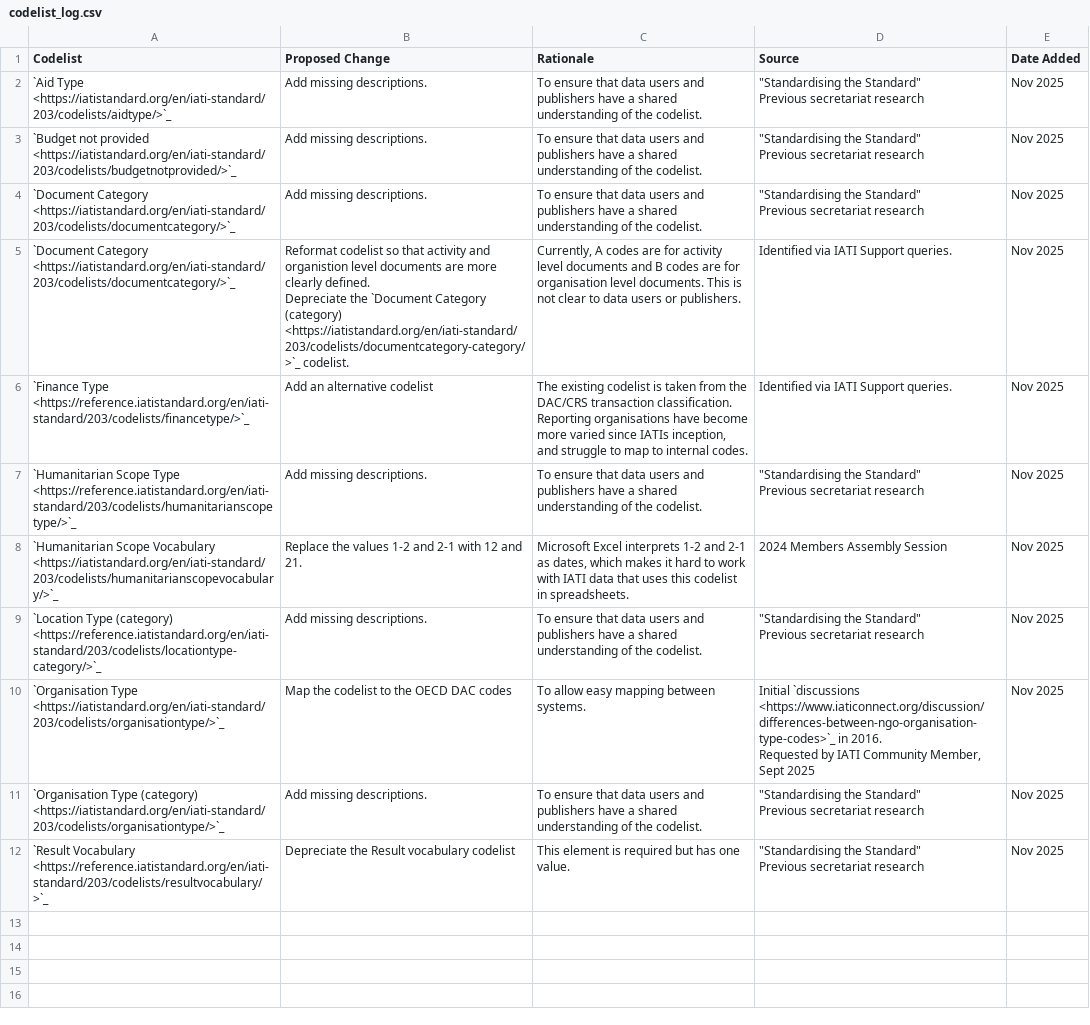
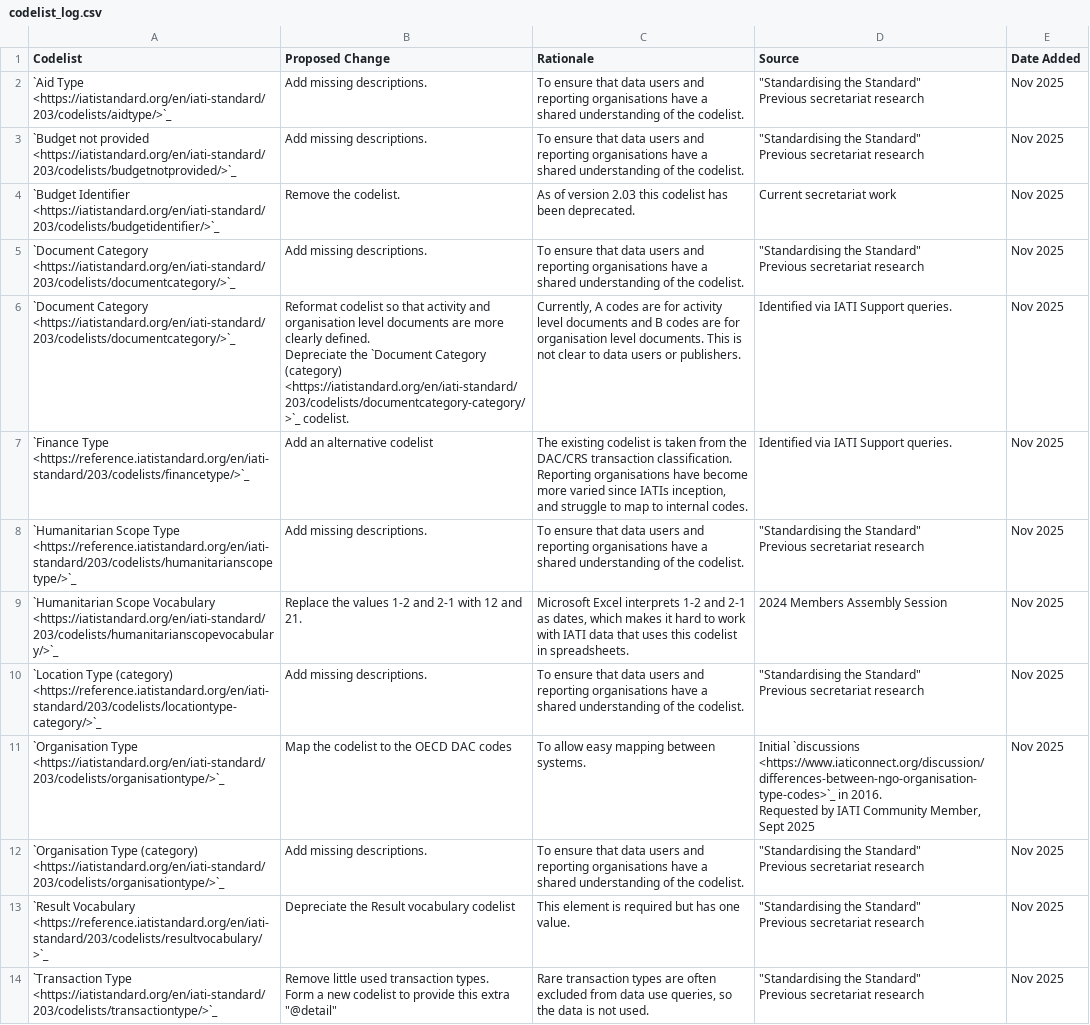
Before and after one commit to IATI/iati-standard-gazette, a CSV file: docs/tables/codelist_log.csv, drawn as a sheet; addresses are those after the commit; ↵ is a line break in a cell; the diff names each change by its address in the sheet, - before the commit and + after, or states it on an @@ line.

Commit message:
Finish codelist log

```diff
--- a/docs/tables/codelist_log.csv
+++ b/docs/tables/codelist_log.csv
-C2:C3 (Rationale): …users and publishers have a…
+C2:C3 (Rationale): …users and reporting organisations have a…
+row 4: `Budget Identifier <https://iatistandard.org/en/iati-standard/203/codelists/budgetidentifier/>`_ | Remove the codelist. | As of version 2.03 this codelist has been deprecated. | Current secretariat work | Nov 2025
-C5 (Rationale): …users and publishers have a…
+C5 (Rationale): …users and reporting organisations have a…
-B6 (Proposed Change): …activity and organistion level documents…
+B6 (Proposed Change): …activity and organisation level documents…
-C8 (Rationale): …users and publishers have a…
+C8 (Rationale): …users and reporting organisations have a…
-C10 (Rationale): …users and publishers have a…
+C10 (Rationale): …users and reporting organisations have a…
-C12 (Rationale): …users and publishers have a…
+C12 (Rationale): …users and reporting organisations have a…
+row 14: `Transaction Type <https://iatistandard.org/en/iati-standard/203/codelists/transactiontype/>`_ | Remove little used transaction types. ↵ Form a new codelist to provide this extra "@detail" | Rare transaction types are often excluded from data use queries, so the data is not used. | "Standardising the Standard" ↵ Previous secretariat research | Nov 2025
```
Also changed, not shown: 1 other file.
